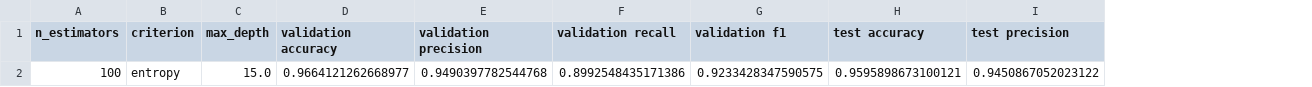
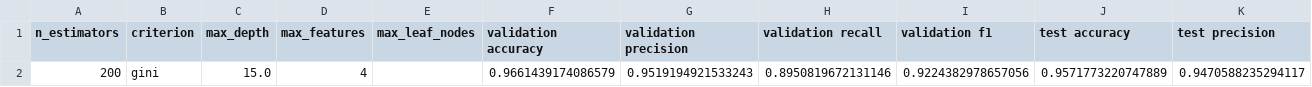
Before and after one commit to danez13/Data-Mining-Project, a CSV file: t11_RFbest.csv, drawn as a sheet; only a part is shown; removed rows and columns are numbered as before the commit, all else as after; rows hold the shown columns only; the diff names each change by its address in the sheet, - before the commit and + after, or states it on an @@ line.

Commit message:
Refactor Random Forest parameters and update results CSV
- Updated the parameter grid for Random Forest in `t11_random_forest.py` by removing unused parameters and adjusting `max_features` to include specific values.
- Modified `t11_RFbest.csv` to reflect new results with increased `n_estimators` and changed `criterion` to "gini", along with additional metrics.

```diff
--- a/t11_RFbest.csv
+++ b/t11_RFbest.csv
+column D (max_features), empty
+column E (max_leaf_nodes), empty
-row 2: 100 | entropy | 15.0 | 0.9664121262668977 | 0.9490397782544768 | 0.8992548435171386 | 0.9233428347590575 | 0.9595898673100121 | 0.9450867052023122
+row 2: 200 | gini | 15.0 | 4 |  | 0.9661439174086579 | 0.9519194921533243 | 0.8950819672131146 | 0.9224382978657056 | 0.9571773220747889 | 0.9470588235294117
```
Also changed, not shown: 2 other files.
